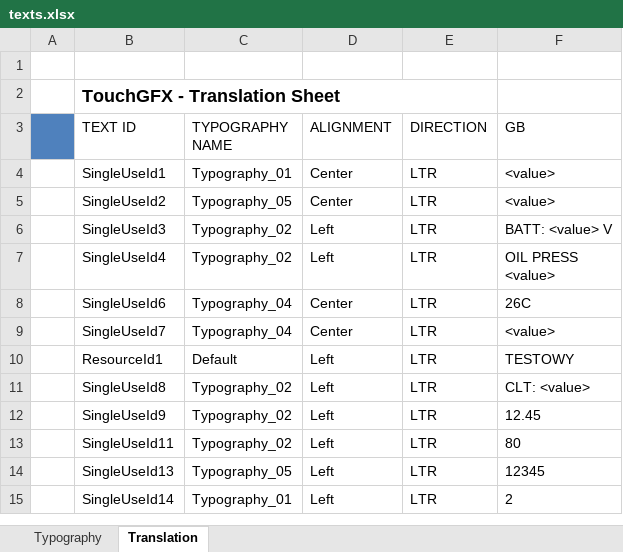
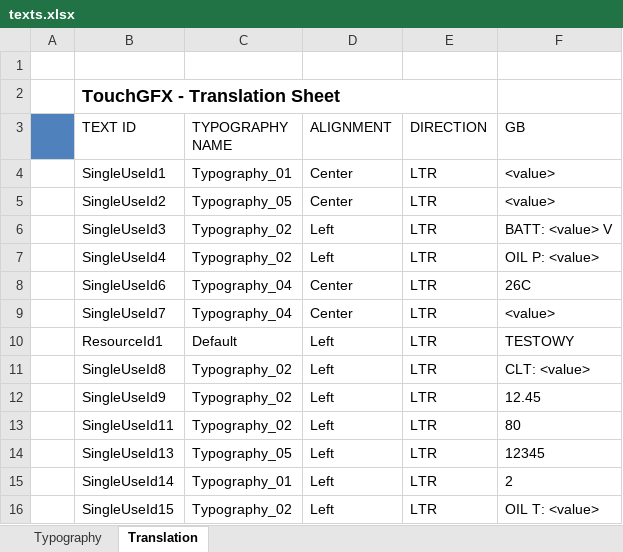
Before and after one commit to patwitt/PGRacingElectronics, an Excel workbook: Dashboard/Code/Dashboard/TouchGFX/assets/texts/texts.xlsx, sheet Translation, drawn as a sheet; values as stored, in another font and other column widths than the file's, no borders; ↵ is a line break in a cell; the diff names each change by its address in the sheet, - before the commit and + after, or states it on an @@ line.

```diff
--- a/Dashboard/Code/Dashboard/TouchGFX/assets/texts/texts.xlsx (sheet Translation)
+++ b/Dashboard/Code/Dashboard/TouchGFX/assets/texts/texts.xlsx (sheet Translation)
-F7 (GB): OIL PRESS ↵ <value>
+F7 (GB): OIL P: <value>
+row 16:  | SingleUseId15 | Typography_02 | Left | LTR | OIL T: <value>
```
Also changed, not shown: 28 other files.
